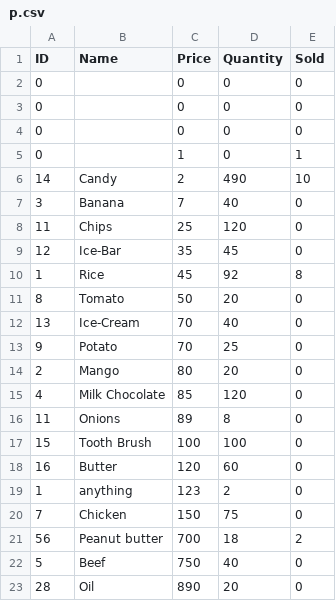
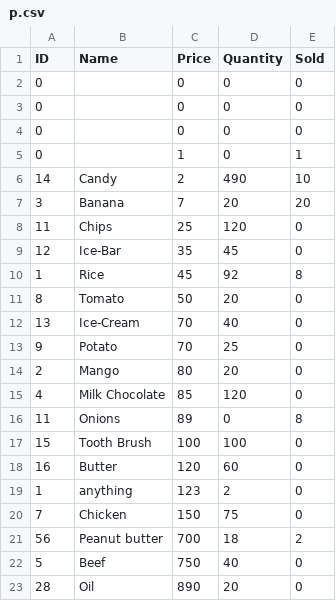
Before and after one commit to FaizanAhmeddd27/Shopping-Managment-System-DSA_Project, a CSV file: p.csv, drawn as a sheet; only a part is shown.

```diff
--- a/p.csv
+++ b/p.csv
@@ -6,3 +6,3 @@ ID,Name,Price,Quantity,Sold
 14,Candy,2,490,10
-3,Banana,7,40,0
+3,Banana,7,20,20
 11,Chips,25,120,0
@@ -15,3 +15,3 @@ ID,Name,Price,Quantity,Sold
 4,Milk Chocolate,85,120,0
-11,Onions,89,8,0
+11,Onions,89,0,8
 15,Tooth Brush,100,100,0
```
Also changed, not shown: sales_history.csv, 4 other files.
